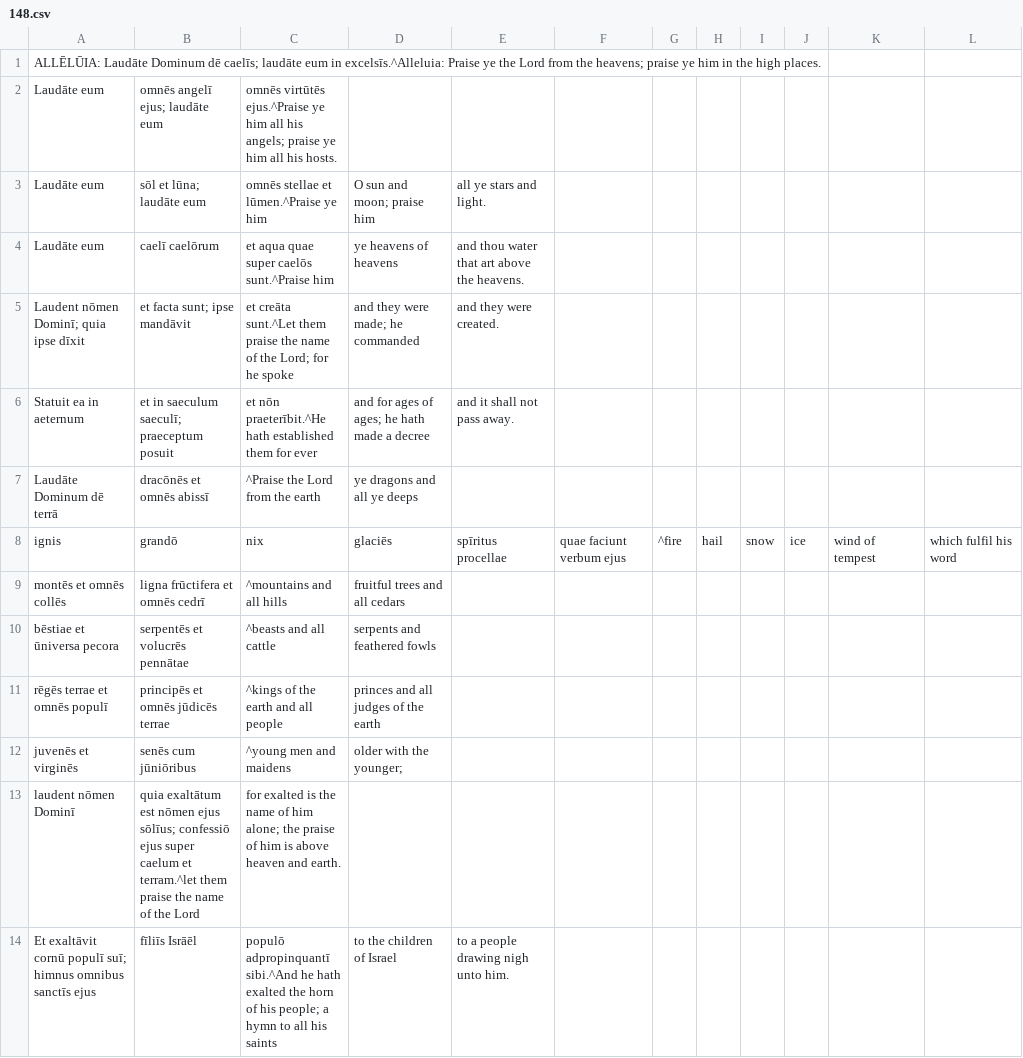
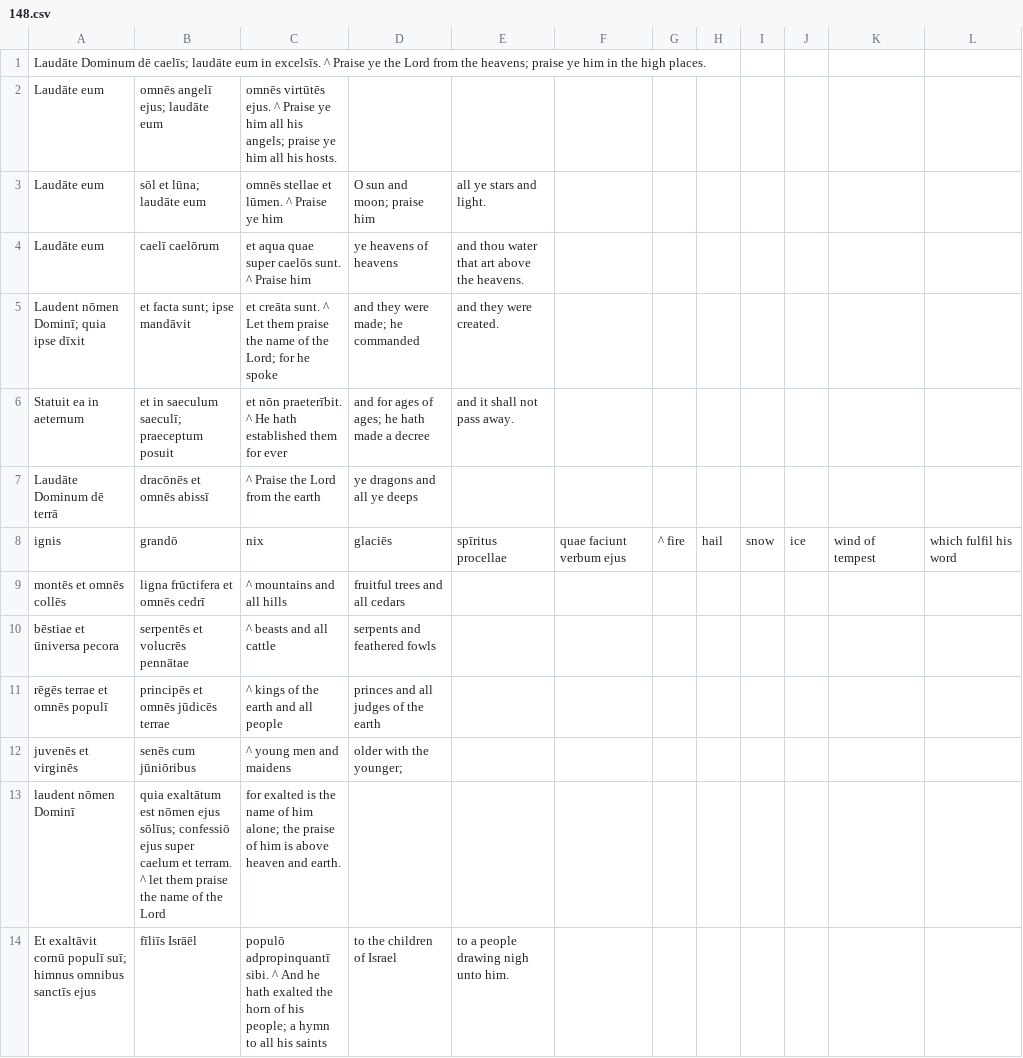
Before and after one commit to DoctrinaLatina/doctrina-latina, a CSV file: vulgata/01-vetus-testamentum/21-psalmi/148.csv, drawn as a sheet.

```diff
--- a/vulgata/01-vetus-testamentum/21-psalmi/148.csv
+++ b/vulgata/01-vetus-testamentum/21-psalmi/148.csv
@@ -1,14 +1,14 @@
-ALLĒLŪIA: Laudāte Dominum dē caelīs; laudāte eum in excelsīs.^Alleluia: Praise ye the Lord from the heavens; praise ye him in the high places.
-Laudāte eum, omnēs angelī ejus; laudāte eum, omnēs virtūtēs ejus.^Praise ye him all his angels; praise ye him all his hosts.
-Laudāte eum, sōl et lūna; laudāte eum, omnēs stellae et lūmen.^Praise ye him, O sun and moon; praise him, all ye stars and light.
-Laudāte eum, caelī caelōrum, et aqua quae super caelōs sunt.^Praise him, ye heavens of heavens, and thou water that art above the heavens.
-Laudent nōmen Dominī; quia ipse dīxit, et facta sunt; ipse mandāvit, et creāta sunt.^Let them praise the name of the Lord; for he spoke, and they were made; he commanded, and they were created.
-Statuit ea in aeternum, et in saeculum saeculī; praeceptum posuit, et nōn praeterībit.^He hath established them for ever, and for ages of ages; he hath made a decree, and it shall not pass away.
-Laudāte Dominum dē terrā, dracōnēs et omnēs abissī,^Praise the Lord from the earth, ye dragons and all ye deeps,
-ignis, grandō, nix, glaciēs, spīritus procellae, quae faciunt verbum ejus,^fire, hail, snow, ice, wind of tempest, which fulfil his word,
-montēs et omnēs collēs, ligna frūctifera et omnēs cedrī,^mountains and all hills, fruitful trees and all cedars,
-bēstiae et ūniversa pecora, serpentēs et volucrēs pennātae,^beasts and all cattle, serpents and feathered fowls,
-rēgēs terrae et omnēs populī, principēs et omnēs jūdicēs terrae,^kings of the earth and all people, princes and all judges of the earth,
-juvenēs et virginēs, senēs cum jūniōribus,^young men and maidens, older with the younger;
-laudent nōmen Dominī, quia exaltātum est nōmen ejus sōlīus; confessiō ejus super caelum et terram.^let them praise the name of the Lord, for exalted is the name of him alone; the praise of him is above heaven and earth.
-Et exaltāvit cornū populī suī; himnus omnibus sanctīs ejus, fīliīs Isrāēl, populō adpropinquantī sibi.^And he hath exalted the horn of his people; a hymn to all his saints, to the children of Israel, to a people drawing nigh unto him.
+Laudāte Dominum dē caelīs; laudāte eum in excelsīs. ^ Praise ye the Lord from the heavens; praise ye him in the high places.
+Laudāte eum, omnēs angelī ejus; laudāte eum, omnēs virtūtēs ejus. ^ Praise ye him all his angels; praise ye him all his hosts.
+Laudāte eum, sōl et lūna; laudāte eum, omnēs stellae et lūmen. ^ Praise ye him, O sun and moon; praise him, all ye stars and light.
+Laudāte eum, caelī caelōrum, et aqua quae super caelōs sunt. ^ Praise him, ye heavens of heavens, and thou water that art above the heavens.
+Laudent nōmen Dominī; quia ipse dīxit, et facta sunt; ipse mandāvit, et creāta sunt. ^ Let them praise the name of the Lord; for he spoke, and they were made; he commanded, and they were created.
+Statuit ea in aeternum, et in saeculum saeculī; praeceptum posuit, et nōn praeterībit. ^ He hath established them for ever, and for ages of ages; he hath made a decree, and it shall not pass away.
+Laudāte Dominum dē terrā, dracōnēs et omnēs abissī, ^ Praise the Lord from the earth, ye dragons and all ye deeps,
+ignis, grandō, nix, glaciēs, spīritus procellae, quae faciunt verbum ejus, ^ fire, hail, snow, ice, wind of tempest, which fulfil his word,
+montēs et omnēs collēs, ligna frūctifera et omnēs cedrī, ^ mountains and all hills, fruitful trees and all cedars,
+bēstiae et ūniversa pecora, serpentēs et volucrēs pennātae, ^ beasts and all cattle, serpents and feathered fowls,
+rēgēs terrae et omnēs populī, principēs et omnēs jūdicēs terrae, ^ kings of the earth and all people, princes and all judges of the earth,
+juvenēs et virginēs, senēs cum jūniōribus, ^ young men and maidens, older with the younger;
+laudent nōmen Dominī, quia exaltātum est nōmen ejus sōlīus; confessiō ejus super caelum et terram. ^ let them praise the name of the Lord, for exalted is the name of him alone; the praise of him is above heaven and earth.
+Et exaltāvit cornū populī suī; himnus omnibus sanctīs ejus, fīliīs Isrāēl, populō adpropinquantī sibi. ^ And he hath exalted the horn of his people; a hymn to all his saints, to the children of Israel, to a people drawing nigh unto him.
```
Also changed, not shown: oratio/gloria-patri.csv, oratio/omnisancta-trinitas.csv, 10 other files.
